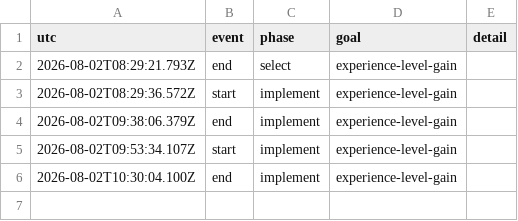
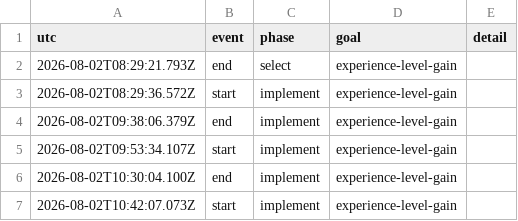
Before and after one commit to vtjeng/teleport-contest, a TSV file: PHASES.tsv, drawn as a sheet.

```diff
--- a/PHASES.tsv
+++ b/PHASES.tsv
@@ -6 +6,2 @@ utc	event	phase	goal	detail
 2026-08-02T10:30:04.100Z	end	implement	experience-level-gain	
+2026-08-02T10:42:07.073Z	start	implement	experience-level-gain	
```
Also changed, not shown: 1 other file.
